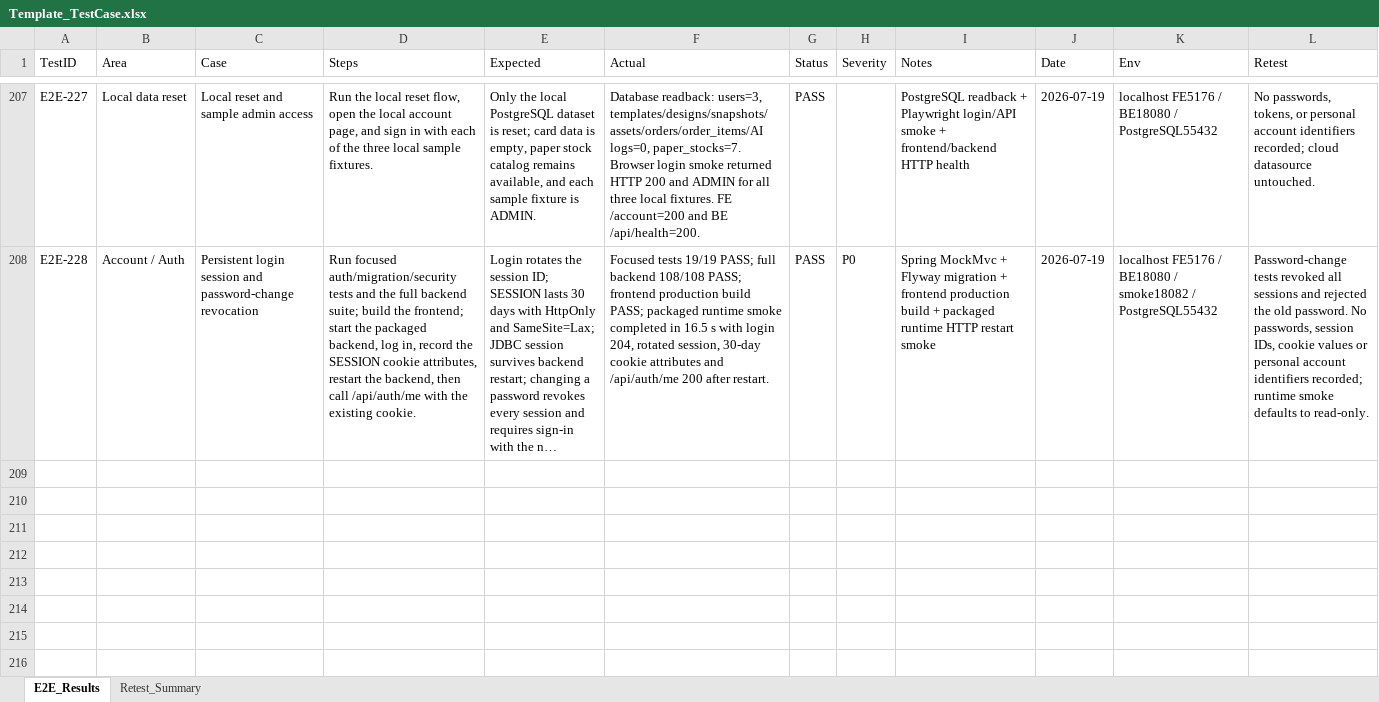
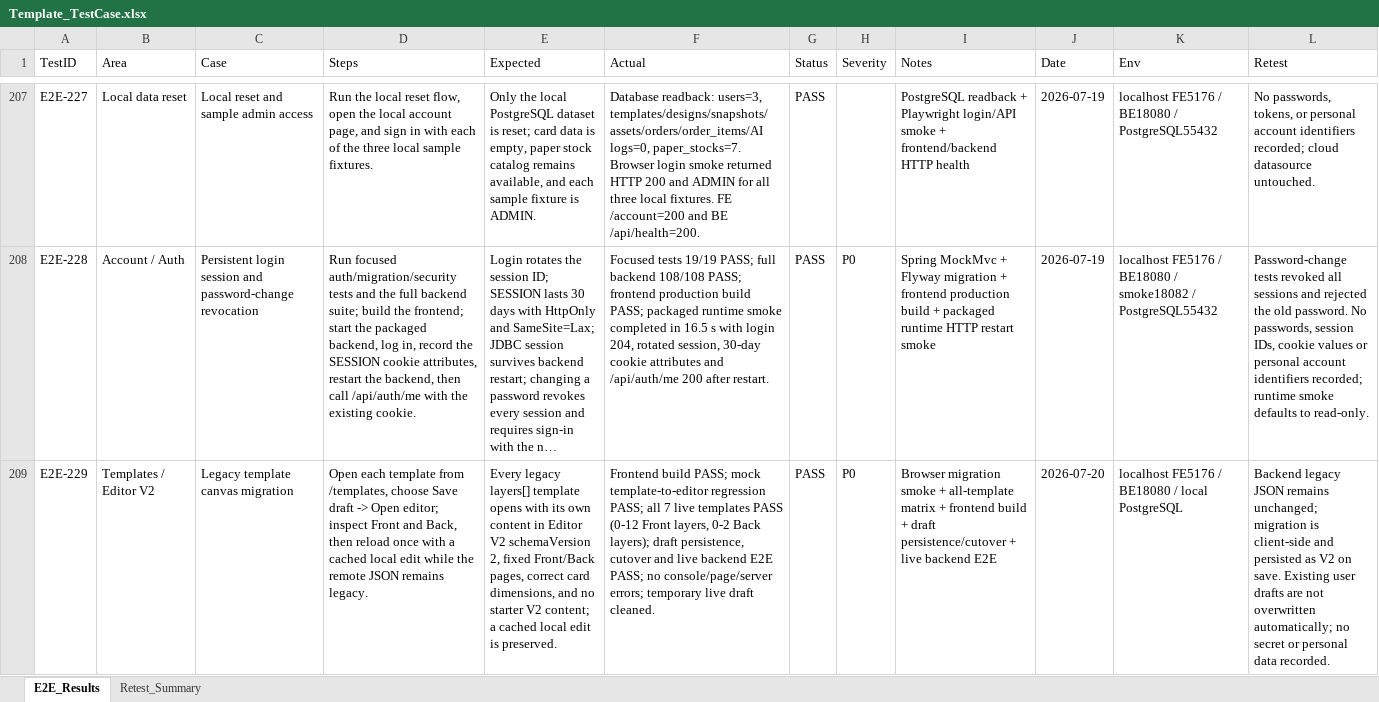
Before and after one commit to ngt-baor/Vizi, an Excel workbook: Template_TestCase.xlsx, sheet E2E_Results, drawn as a sheet; only a part is shown, gaps mark what is left out; long unchanged cells end in …; values as stored, in another font and other column widths than the file's, no borders; the diff names each change by its address in the sheet, - before the commit and + after, or states it on an @@ line.

Commit message:
fix(editor): migrate legacy templates into editor v2

```diff
--- a/Template_TestCase.xlsx (sheet E2E_Results)
+++ b/Template_TestCase.xlsx (sheet E2E_Results)
+row 209: E2E-229 | Templates / Editor V2 | Legacy template canvas migration | Open each template from /templates, choose Save draft -> Open editor; inspect Front and Back, then reload once with a cached local edit while the remote JSON remains legacy. | Every legacy layers[] template opens with its own content in Editor V2 schemaVersion 2, fixed Front/Back pages, correct card dimensions, and no starter V2 content; a cached local edit is preserved. | Frontend build PASS; mock template-to-editor regression PASS; all 7 live templates PASS (0-12 Front layers, 0-2 Back layers); draft persistence, cutover and live backend E2E PASS; no console/page/server errors; temporary live draft cleaned. | PASS | P0 | Browser migration smoke + all-template matrix + frontend build + draft persistence/cutover + live backend E2E | 2026-07-20 | localhost FE5176 / BE18080 / local PostgreSQL | Backend legacy JSON remains unchanged; migration is client-side and persisted as V2 on save. Existing user drafts are not overwritten automatically; no secret or personal data recorded.
```
Also changed, not shown: sheet Retest_Summary, 7 other files.
